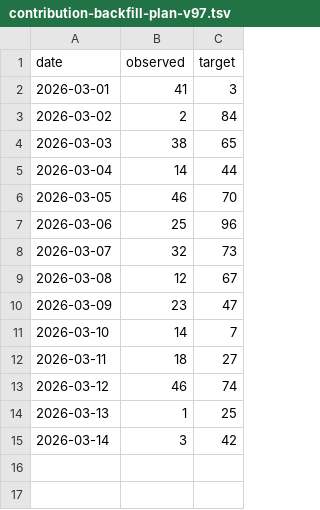
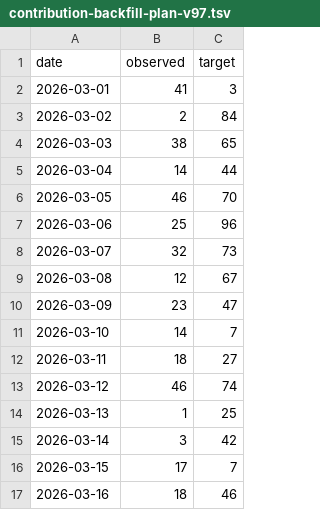
Before and after one commit to antony502189-max/NYC-Urban-Demand-Intelligence, a TSV file: docs/contribution-backfill-plan-v97.tsv, drawn as a sheet; the diff names each change by its address in the sheet, - before the commit and + after, or states it on an @@ line.

Commit message:
chore: backfill activity 2026-03-16 v97 19/46

```diff
--- a/docs/contribution-backfill-plan-v97.tsv
+++ b/docs/contribution-backfill-plan-v97.tsv
+row 16: 2026-03-15 | 17 | 7
+row 17: 2026-03-16 | 18 | 46
```
Also changed, not shown: 1 other file.
